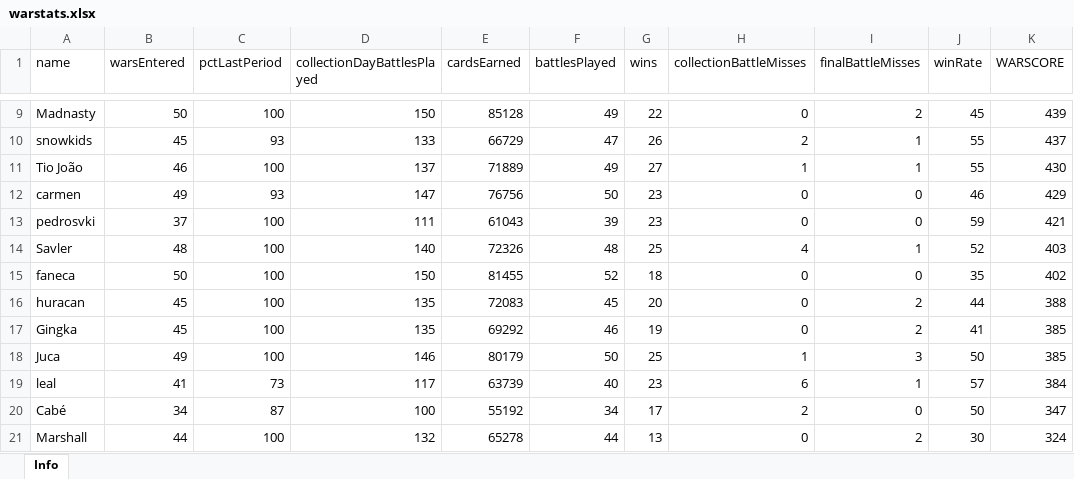
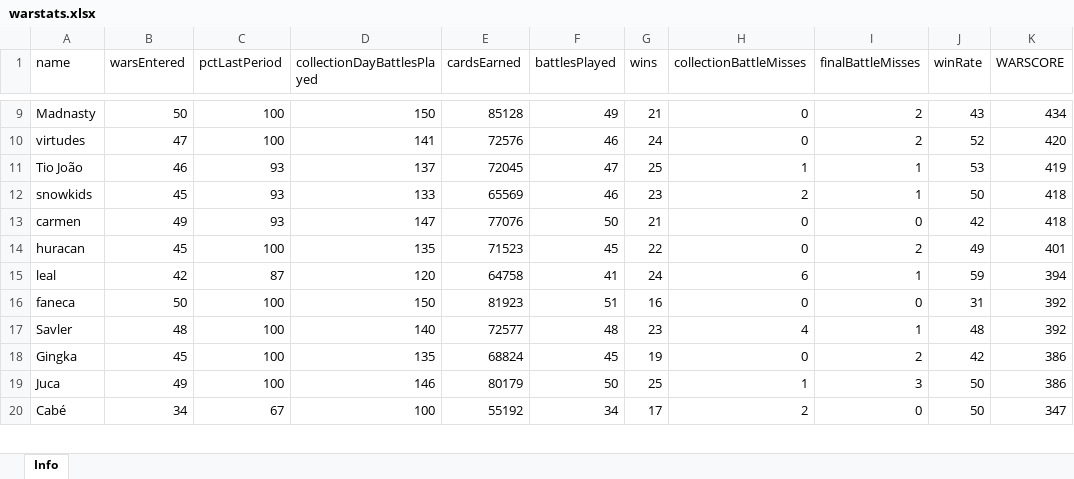
Before and after one commit to bascenso/alkateia, an Excel workbook: docs/data/warstats.xlsx, sheet Info, drawn as a sheet; only a part is shown, gaps mark what is left out; values as stored, in another font and other column widths than the file's, no borders; removed rows and columns are numbered as before the commit, all else as after; the diff covers the shown part only; the diff names each change by its address in the sheet, - before the commit and + after, or states it on an @@ line.

```diff
--- a/docs/data/warstats.xlsx (sheet Info)
+++ b/docs/data/warstats.xlsx (sheet Info)
-G9 (wins): 22
+G9 (wins): 21
-J9 (winRate): 45
+J9 (winRate): 43
-K9 (WARSCORE): 439
+K9 (WARSCORE): 434
+row 10: virtudes | 47 | 100 | 141 | 72576 | 46 | 24 | 0 | 2 | 52 | 420
+row 11: Tio João | 46 | 93 | 137 | 72045 | 47 | 25 | 1 | 1 | 53 | 419
-E12 (cardsEarned): 66729
+E12 (cardsEarned): 65569
-F12 (battlesPlayed): 47
+F12 (battlesPlayed): 46
-G12 (wins): 26
+G12 (wins): 23
-J12 (winRate): 55
+J12 (winRate): 50
-K12 (WARSCORE): 437
+K12 (WARSCORE): 418
-row 11: Tio João | 46 | 100 | 137 | 71889 | 49 | 27 | 1 | 1 | 55 | 430
-E13 (cardsEarned): 76756
+E13 (cardsEarned): 77076
-G13 (wins): 23
+G13 (wins): 21
-J13 (winRate): 46
+J13 (winRate): 42
-K13 (WARSCORE): 429
+K13 (WARSCORE): 418
-row 13: pedrosvki | 37 | 100 | 111 | 61043 | 39 | 23 | 0 | 0 | 59 | 421
-row 14: Savler | 48 | 100 | 140 | 72326 | 48 | 25 | 4 | 1 | 52 | 403
-row 15: faneca | 50 | 100 | 150 | 81455 | 52 | 18 | 0 | 0 | 35 | 402
-E14 (cardsEarned): 72083
+E14 (cardsEarned): 71523
-G14 (wins): 20
+G14 (wins): 22
-J14 (winRate): 44
+J14 (winRate): 49
-K14 (WARSCORE): 388
+K14 (WARSCORE): 401
+row 15: leal | 42 | 87 | 120 | 64758 | 41 | 24 | 6 | 1 | 59 | 394
+row 16: faneca | 50 | 100 | 150 | 81923 | 51 | 16 | 0 | 0 | 31 | 392
+row 17: Savler | 48 | 100 | 140 | 72577 | 48 | 23 | 4 | 1 | 48 | 392
-E18 (cardsEarned): 69292
+E18 (cardsEarned): 68824
-F18 (battlesPlayed): 46
+F18 (battlesPlayed): 45
-J18 (winRate): 41
+J18 (winRate): 42
-K18:K19 (WARSCORE): 385
+K18:K19 (WARSCORE): 386
-row 19: leal | 41 | 73 | 117 | 63739 | 40 | 23 | 6 | 1 | 57 | 384
-C20 (pctLastPeriod): 87
+C20 (pctLastPeriod): 67
-row 21: Marshall | 44 | 100 | 132 | 65278 | 44 | 13 | 0 | 2 | 30 | 324
```
Also changed, not shown: 14 added rows, 13 removed rows and 141 edited cells elsewhere in this sheet, docs/data/memberstats.xlsx, docs/data/warmap.xlsx, 12 other files.
